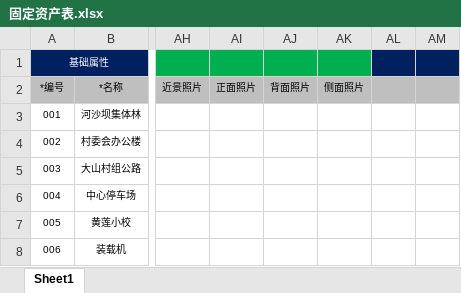
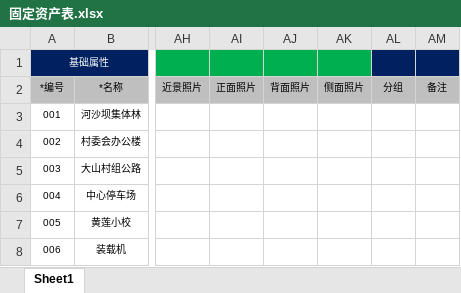
Before and after one commit to ahateam/jiti, an Excel workbook: 固定资产表.xlsx, sheet Sheet1, drawn as a sheet; only a part is shown, gaps mark what is left out; values as stored, in another font and other column widths than the file's, no borders; the diff names each change by its address in the sheet, - before the commit and + after, or states it on an @@ line.

```diff
--- a/固定资产表.xlsx (sheet Sheet1)
+++ b/固定资产表.xlsx (sheet Sheet1)
-AL2: (empty)
+AL2: 分组
-AM2: (empty)
+AM2: 备注
```
Also changed, not shown: 用户表模板.xlsx, 13 other files.
